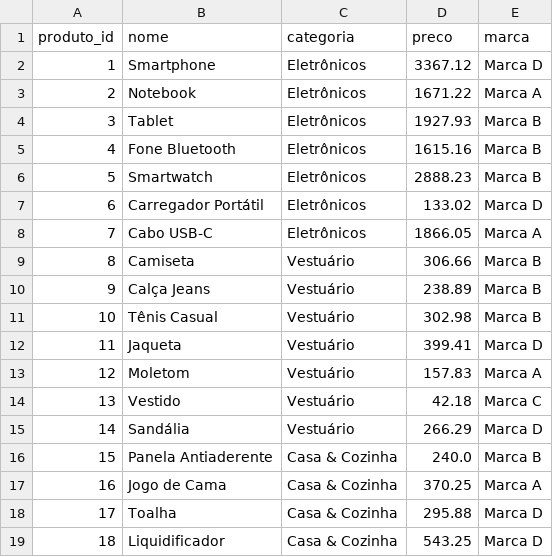
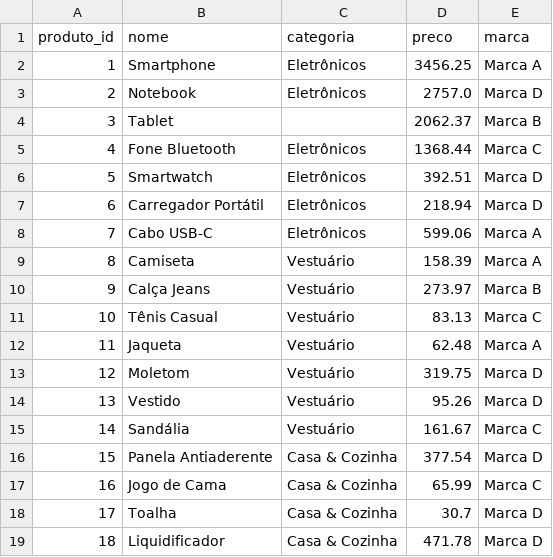
Before and after one commit to PedroSCY/ETL_desafio_DIO, a CSV file: data/produtos.csv, drawn as a sheet; only a part is shown; the diff covers the shown part only.

```diff
--- a/data/produtos.csv
+++ b/data/produtos.csv
@@ -1,19 +1,19 @@
 produto_id,nome,categoria,preco,marca
-1,Smartphone,Eletrônicos,3367.12,Marca D
-2,Notebook,Eletrônicos,1671.22,Marca A
-3,Tablet,Eletrônicos,1927.93,Marca B
-4,Fone Bluetooth,Eletrônicos,1615.16,Marca B
-5,Smartwatch,Eletrônicos,2888.23,Marca B
-6,Carregador Portátil,Eletrônicos,133.02,Marca D
-7,Cabo USB-C,Eletrônicos,1866.05,Marca A
-8,Camiseta,Vestuário,306.66,Marca B
-9,Calça Jeans,Vestuário,238.89,Marca B
-10,Tênis Casual,Vestuário,302.98,Marca B
-11,Jaqueta,Vestuário,399.41,Marca D
-12,Moletom,Vestuário,157.83,Marca A
-13,Vestido,Vestuário,42.18,Marca C
-14,Sandália,Vestuário,266.29,Marca D
-15,Panela Antiaderente,Casa & Cozinha,240.0,Marca B
-16,Jogo de Cama,Casa & Cozinha,370.25,Marca A
-17,Toalha,Casa & Cozinha,295.88,Marca D
-18,Liquidificador,Casa & Cozinha,543.25,Marca D
+1,Smartphone,Eletrônicos,3456.25,Marca A
+2,Notebook,Eletrônicos,2757.0,Marca D
+3,Tablet,,2062.37,Marca B
+4,Fone Bluetooth,Eletrônicos,1368.44,Marca C
+5,Smartwatch,Eletrônicos,392.51,Marca D
+6,Carregador Portátil,Eletrônicos,218.94,Marca D
+7,Cabo USB-C,Eletrônicos,599.06,Marca A
+8,Camiseta,Vestuário,158.39,Marca A
+9,Calça Jeans,Vestuário,273.97,Marca B
+10,Tênis Casual,Vestuário,83.13,Marca C
+11,Jaqueta,Vestuário,62.48,Marca A
+12,Moletom,Vestuário,319.75,Marca D
+13,Vestido,Vestuário,95.26,Marca D
+14,Sandália,Vestuário,161.67,Marca C
+15,Panela Antiaderente,Casa & Cozinha,377.54,Marca D
+16,Jogo de Cama,Casa & Cozinha,65.99,Marca C
+17,Toalha,Casa & Cozinha,30.7,Marca D
+18,Liquidificador,Casa & Cozinha,471.78,Marca D
```
Also changed, not shown: 23 edited cells elsewhere in this file, data/clientes.csv, 2 other files.
